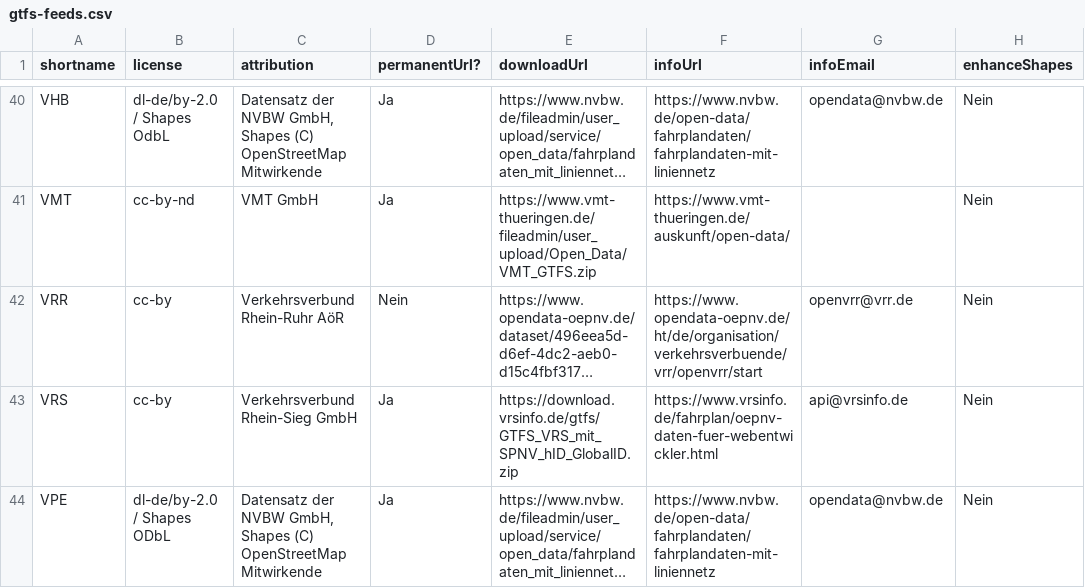
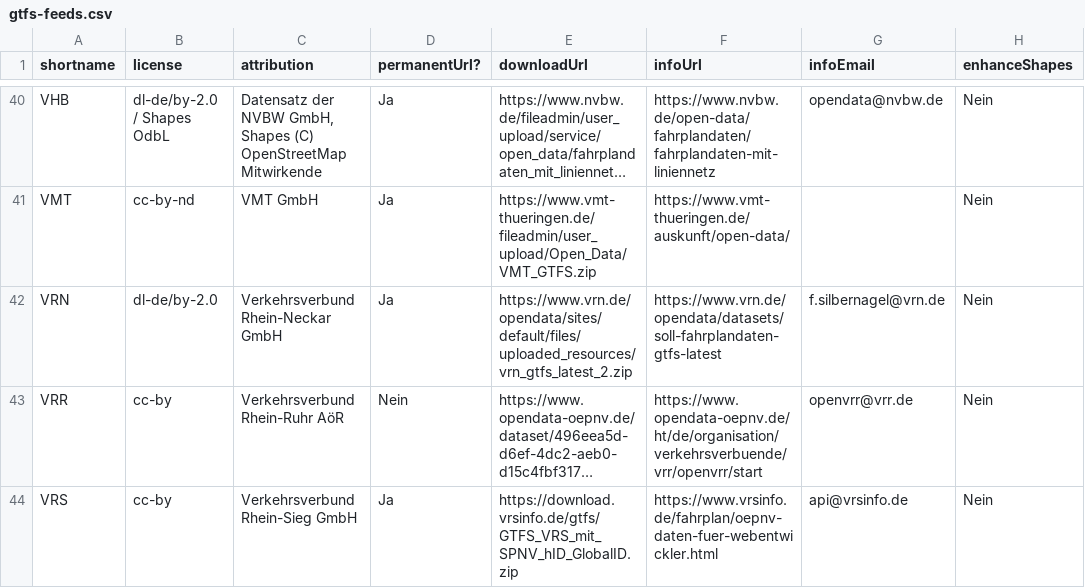
Before and after one commit to mfdz/gtfs-hub, a CSV file: config/gtfs-feeds.csv, drawn as a sheet; only a part is shown, gaps mark what is left out; the shorter side is filled out with more unchanged rows; long unchanged cells end in …; the diff names each change by its address in the sheet, - before the commit and + after, or states it on an @@ line.

Commit message:
Add GTFS latest of VRN

```diff
--- a/config/gtfs-feeds.csv
+++ b/config/gtfs-feeds.csv
+row 42: VRN | dl-de/by-2.0 | Verkehrsverbund Rhein-Neckar GmbH | Ja | https://www.vrn.de/opendata/sites/default/files/uploaded_resources/vrn_gtfs_latest_2.zip | https://www.vrn.de/opendata/datasets/soll-fahrplandaten-gtfs-latest | f.silbernagel@vrn.de | Nein
```
